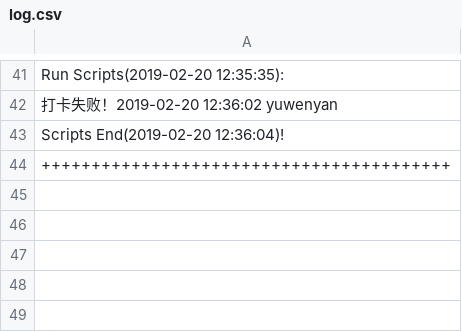
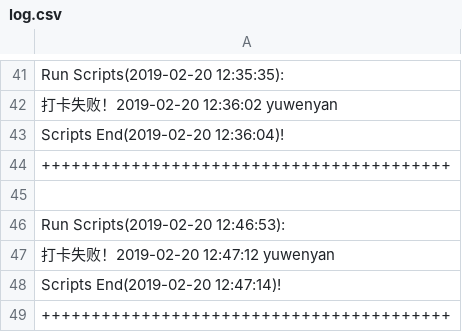
Before and after one commit to 52ai/Crawler4Caida, a CSV file: automation/003Music163Spiders/log.csv, drawn as a sheet; only a part is shown, gaps mark what is left out.

```diff
--- a/automation/003Music163Spiders/log.csv
+++ b/automation/003Music163Spiders/log.csv
@@ -44 +44,6 @@ Scripts End(2019-02-20 12:36:04)!
 +++++++++++++++++++++++++++++++++++++++++
+
+Run Scripts(2019-02-20 12:46:53):
+打卡失败！2019-02-20 12:47:12 yuwenyan
+Scripts End(2019-02-20 12:47:14)!
++++++++++++++++++++++++++++++++++++++++++
```
Also changed, not shown: 14 other files.
